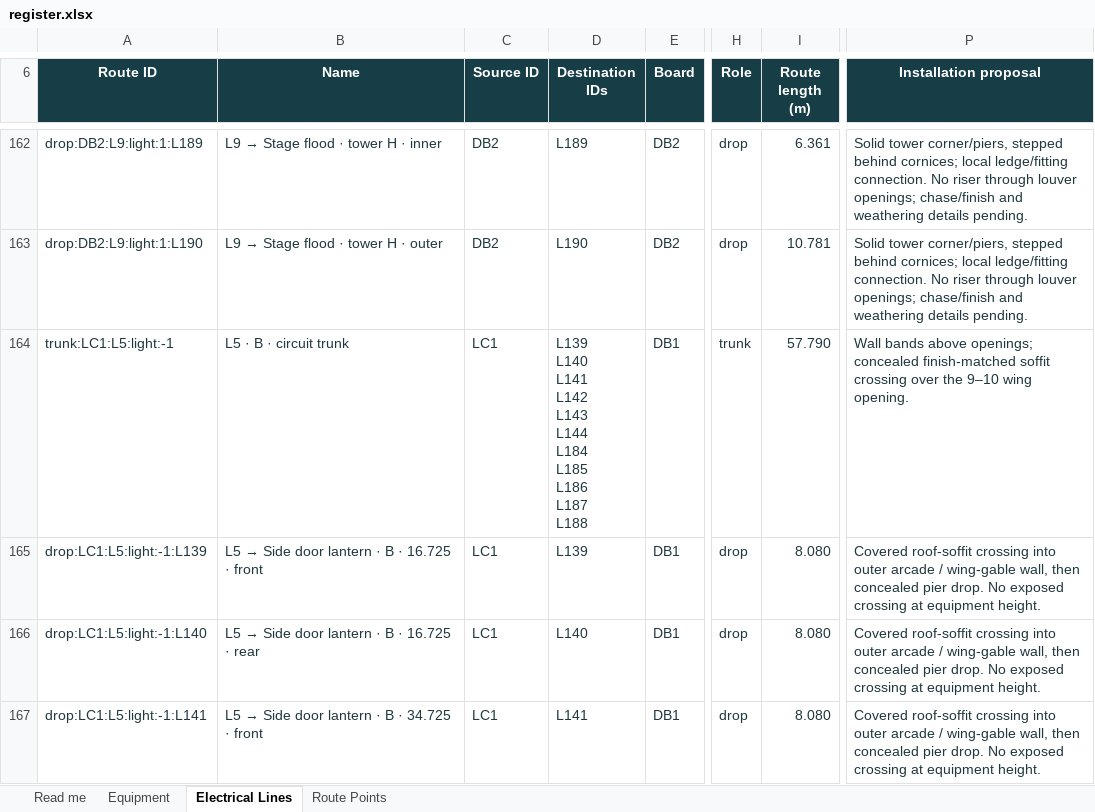
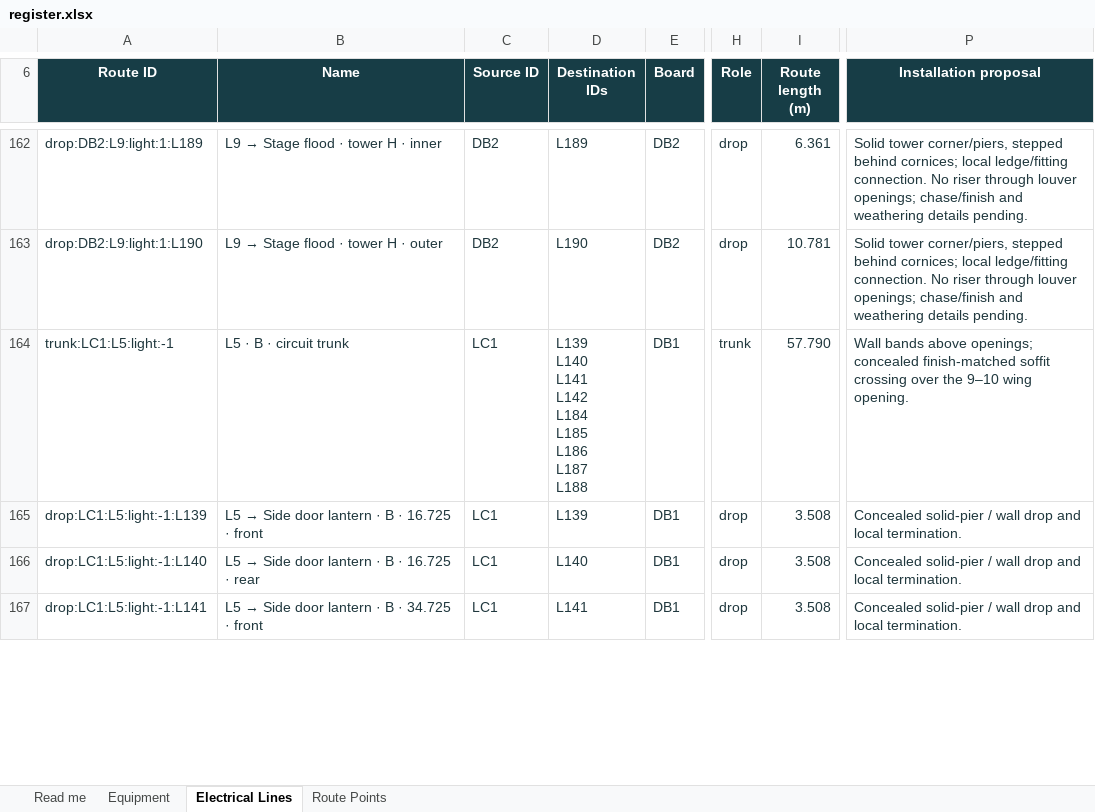
Before and after one commit to DangHoangGeo/giaoxuthachbi-simulator, an Excel workbook: docs/electrical-grid/categories/lighting/register.xlsx, sheet Electrical Lines, drawn as a sheet; only a part is shown, gaps mark what is left out; values as stored, in another font and other column widths than the file's, no borders; conditional formats and table styles not drawn; ↵ is a line break in a cell; the diff covers the shown part only; the diff names each change by its address in the sheet, - before the commit and + after, or states it on an @@ line.

```diff
--- a/docs/electrical-grid/categories/lighting/register.xlsx (sheet Electrical Lines)
+++ b/docs/electrical-grid/categories/lighting/register.xlsx (sheet Electrical Lines)
-D164 (Destination IDs): …L141 ↵ L142 ↵ L143 ↵ L144 ↵ L184 ↵ L185…
+D164 (Destination IDs): …L141 ↵ L142 ↵ L184 ↵ L185…
-I165:I167 (Route length (m)): 8.080
+I165:I167 (Route length (m)): 3.508
-P165:P167 (Installation proposal): Covered roof-soffit crossing into outer arcade / wing-gable wall, then concealed pier drop. No exposed crossing at equipment height.
+P165:P167 (Installation proposal): Concealed solid-pier / wall drop and local termination.
```
Also changed, not shown: 4 added rows, 4 removed rows and 11 edited cells elsewhere in this sheet, sheet Route Points, sheet Equipment, sheet Read me, formulas that keep their value, docs/electrical-grid/categories/air-system/register.xlsx, docs/electrical-grid/categories/decoration/register.xlsx, 28 other files.
